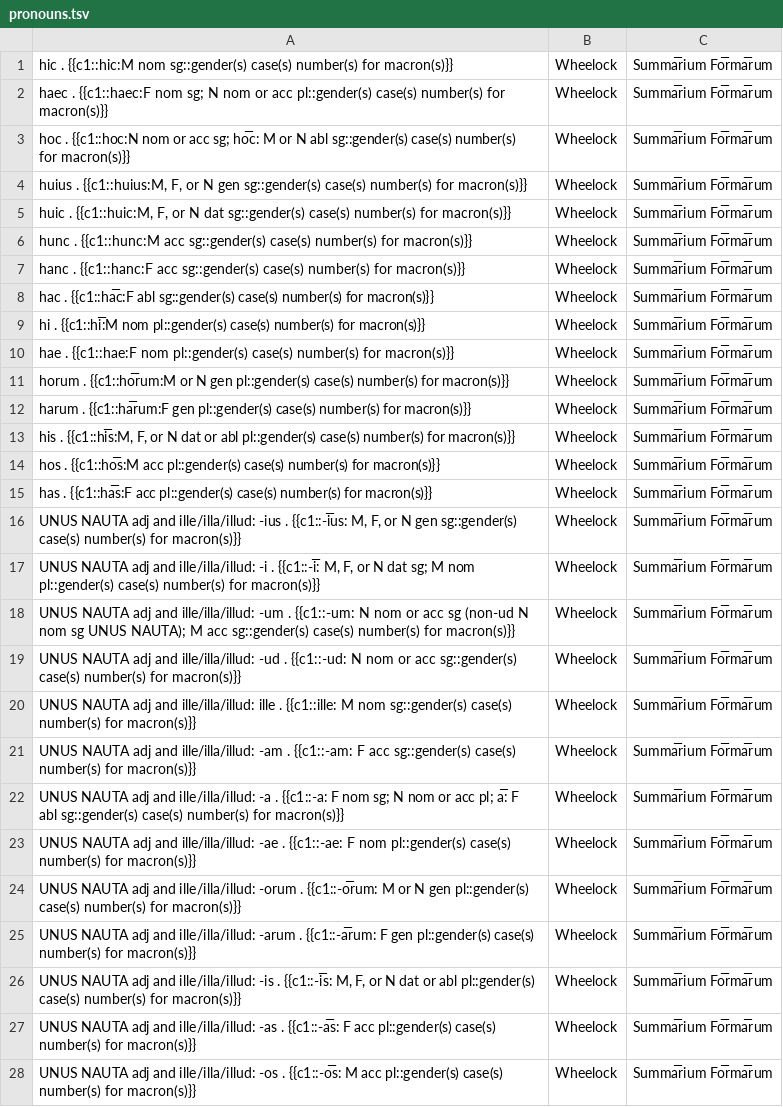
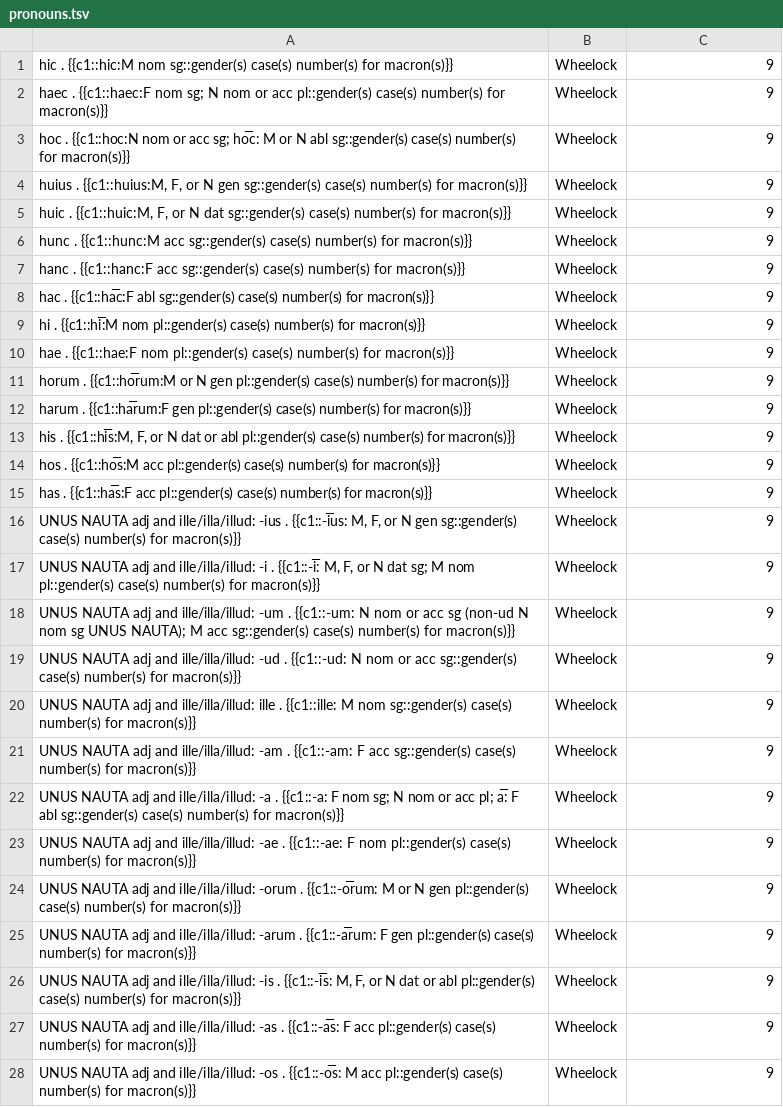
Before and after one commit to timheilman/latin, a TSV file: EndingsFlashcards/pronouns.tsv, drawn as a sheet; only a part is shown; the diff covers the shown part only; the diff names each change by its address in the sheet, - before the commit and + after, or states it on an @@ line.

Commit message:
Indicate chapter rather than summarium.

```diff
--- a/EndingsFlashcards/pronouns.tsv
+++ b/EndingsFlashcards/pronouns.tsv
-C1:C28: Summa̅rium Fo̅rma̅rum
+C1:C28: 9
```
Also changed, not shown: 1 edited cell elsewhere in this file.
